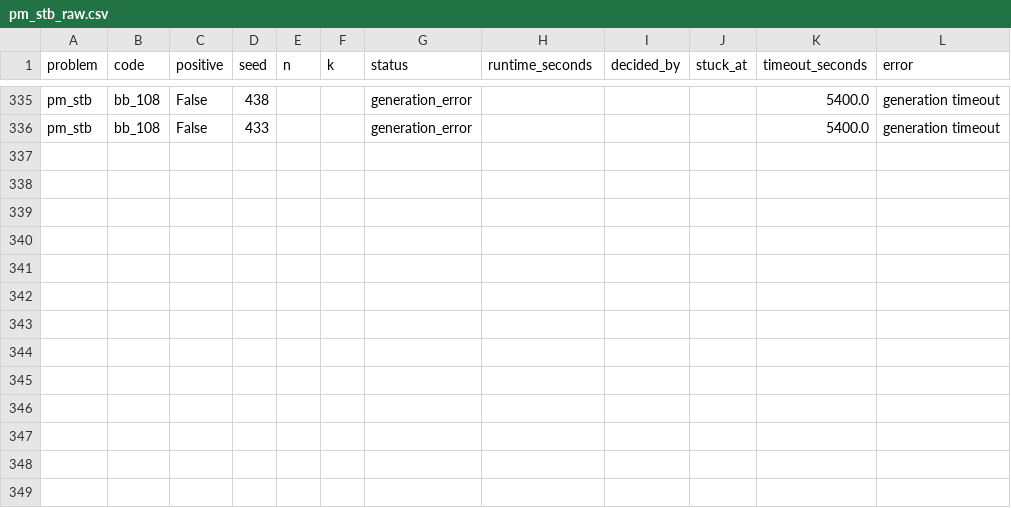
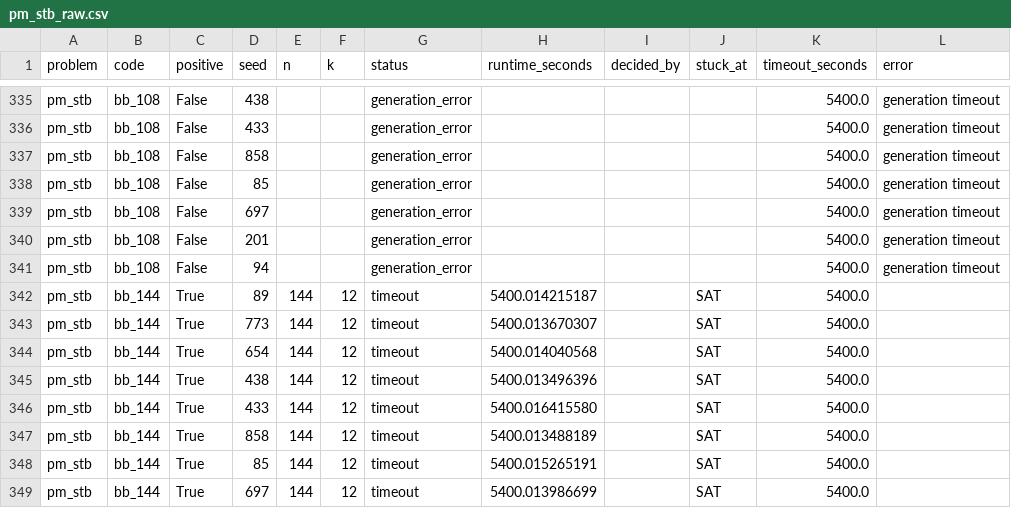
Before and after one commit to MaxieHelenBichmann/eQECC, a CSV file: paper/data/collected/hybrids/pm_stb_raw.csv, drawn as a sheet; only a part is shown, gaps mark what is left out.

Commit message:
data

```diff
--- a/paper/data/collected/hybrids/pm_stb_raw.csv
+++ b/paper/data/collected/hybrids/pm_stb_raw.csv
@@ -336 +336,14 @@ pm_stb,bb_108,False,438,,,generation_error,,,,5400.0,generation timeout
 pm_stb,bb_108,False,433,,,generation_error,,,,5400.0,generation timeout
+pm_stb,bb_108,False,858,,,generation_error,,,,5400.0,generation timeout
+pm_stb,bb_108,False,85,,,generation_error,,,,5400.0,generation timeout
+pm_stb,bb_108,False,697,,,generation_error,,,,5400.0,generation timeout
+pm_stb,bb_108,False,201,,,generation_error,,,,5400.0,generation timeout
+pm_stb,bb_108,False,94,,,generation_error,,,,5400.0,generation timeout
+pm_stb,bb_144,True,89,144,12,timeout,5400.014215187,,SAT,5400.0,
+pm_stb,bb_144,True,773,144,12,timeout,5400.013670307,,SAT,5400.0,
+pm_stb,bb_144,True,654,144,12,timeout,5400.014040568,,SAT,5400.0,
+pm_stb,bb_144,True,438,144,12,timeout,5400.013496396,,SAT,5400.0,
+pm_stb,bb_144,True,433,144,12,timeout,5400.016415580,,SAT,5400.0,
+pm_stb,bb_144,True,858,144,12,timeout,5400.013488189,,SAT,5400.0,
+pm_stb,bb_144,True,85,144,12,timeout,5400.015265191,,SAT,5400.0,
+pm_stb,bb_144,True,697,144,12,timeout,5400.013986699,,SAT,5400.0,
```
Also changed, not shown: paper/data/collected/algorithms/pm_css_sat.csv, 2 other files.
